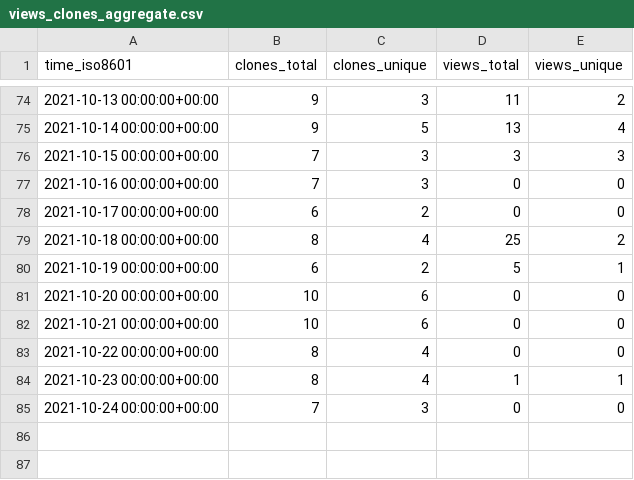
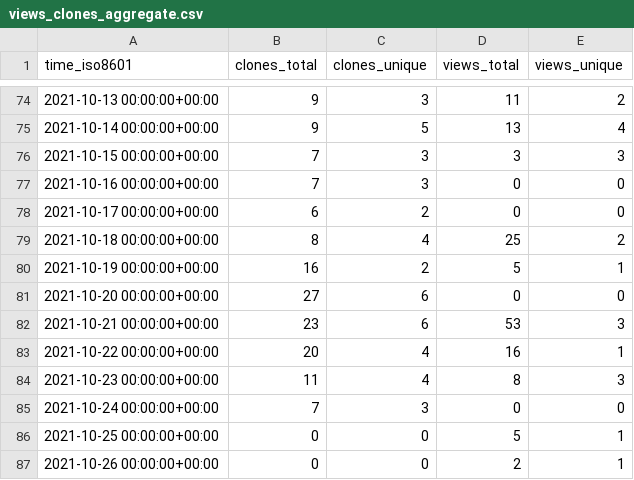
Before and after one commit to notional-labs/seahorse, a CSV file: notional-labs/sos/ghrs-data/views_clones_aggregate.csv, drawn as a sheet; only a part is shown, gaps mark what is left out.

```diff
--- a/notional-labs/sos/ghrs-data/views_clones_aggregate.csv
+++ b/notional-labs/sos/ghrs-data/views_clones_aggregate.csv
@@ -79,7 +79,9 @@ time_iso8601,clones_total,clones_unique,views_total,views_unique
 2021-10-18 00:00:00+00:00,8,4,25,2
-2021-10-19 00:00:00+00:00,6,2,5,1
-2021-10-20 00:00:00+00:00,10,6,0,0
-2021-10-21 00:00:00+00:00,10,6,0,0
-2021-10-22 00:00:00+00:00,8,4,0,0
-2021-10-23 00:00:00+00:00,8,4,1,1
+2021-10-19 00:00:00+00:00,16,2,5,1
+2021-10-20 00:00:00+00:00,27,6,0,0
+2021-10-21 00:00:00+00:00,23,6,53,3
+2021-10-22 00:00:00+00:00,20,4,16,1
+2021-10-23 00:00:00+00:00,11,4,8,3
 2021-10-24 00:00:00+00:00,7,3,0,0
+2021-10-25 00:00:00+00:00,0,0,5,1
+2021-10-26 00:00:00+00:00,0,0,2,1
```
Also changed, not shown: 1 other file.
